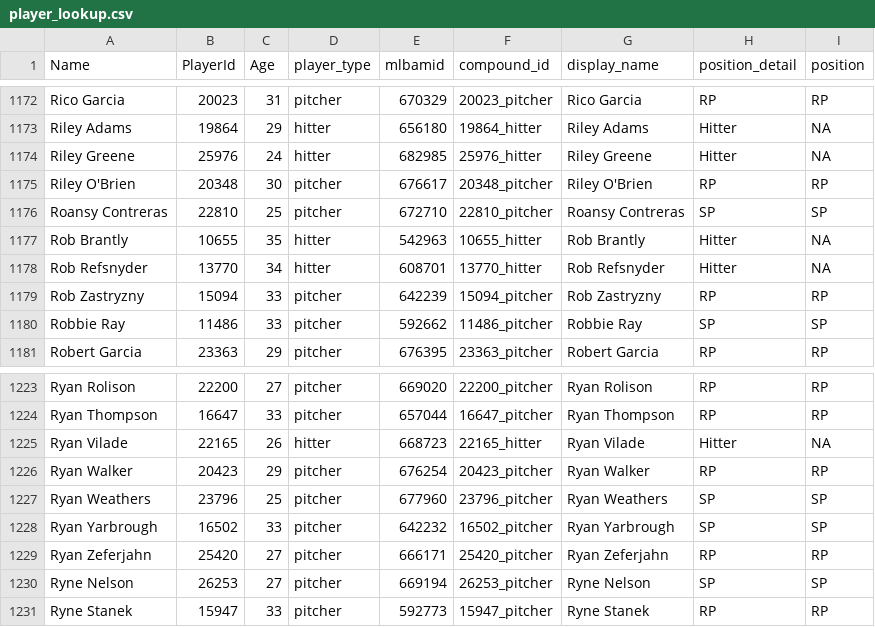
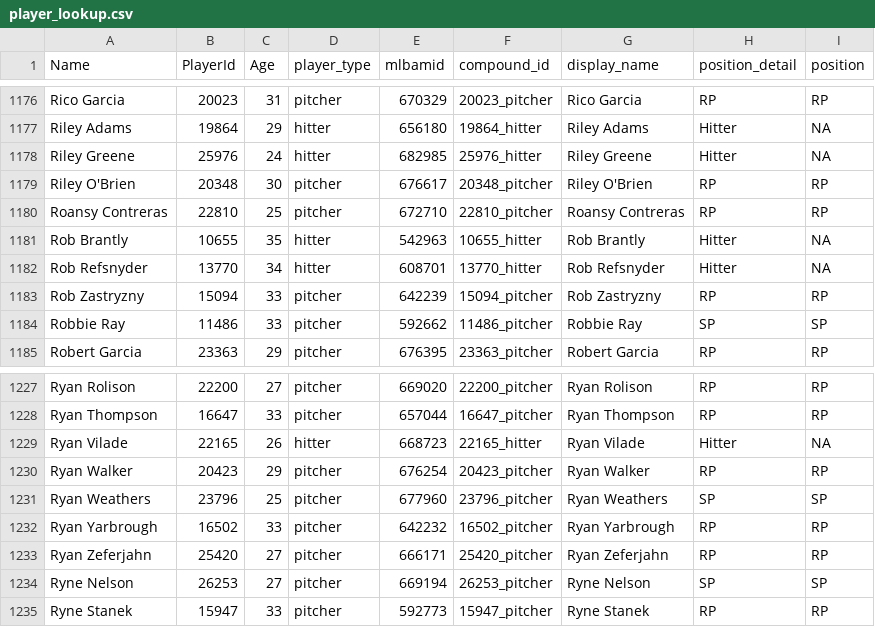
Before and after one commit to rpollack/mcfarland, a CSV file: player_lookup.csv, drawn as a sheet; only a part is shown, gaps mark what is left out; the diff covers the shown part only.

```diff
--- a/player_lookup.csv
+++ b/player_lookup.csv
@@ -1175,3 +1179,3 @@ Riley Greene,25976,24,hitter,682985,25976_hitter,Riley Greene,Hitter,NA
 Riley O'Brien,20348,30,pitcher,676617,20348_pitcher,Riley O'Brien,RP,RP
-Roansy Contreras,22810,25,pitcher,672710,22810_pitcher,Roansy Contreras,SP,SP
+Roansy Contreras,22810,25,pitcher,672710,22810_pitcher,Roansy Contreras,RP,RP
 Rob Brantly,10655,35,hitter,542963,10655_hitter,Rob Brantly,Hitter,NA
@@ -1227,3 +1231,3 @@ Ryan Walker,20423,29,pitcher,676254,20423_pitcher,Ryan Walker,RP,RP
 Ryan Weathers,23796,25,pitcher,677960,23796_pitcher,Ryan Weathers,SP,SP
-Ryan Yarbrough,16502,33,pitcher,642232,16502_pitcher,Ryan Yarbrough,SP,SP
+Ryan Yarbrough,16502,33,pitcher,642232,16502_pitcher,Ryan Yarbrough,RP,RP
 Ryan Zeferjahn,25420,27,pitcher,666171,25420_pitcher,Ryan Zeferjahn,RP,RP
```
Also changed, not shown: 5 added rows and 1 edited cell elsewhere in this file, full_stats_hitters.csv, full_stats_pitchers.csv.
